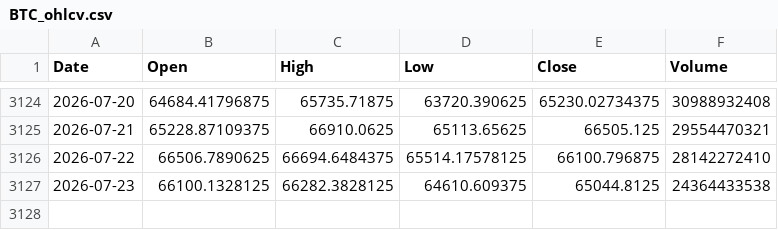
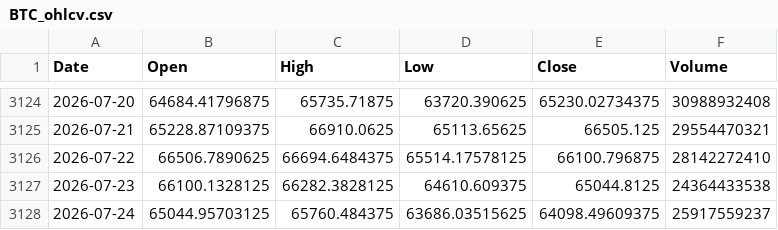
Before and after one commit to twangnhat-05/NGHIENCUUKHOAHOC, a CSV file: data/raw/BTC_ohlcv.csv, drawn as a sheet; only a part is shown, gaps mark what is left out; the diff names each change by its address in the sheet, - before the commit and + after, or states it on an @@ line.

Commit message:
chore(data): daily refresh 2026-07-26T05:38Z

```diff
--- a/data/raw/BTC_ohlcv.csv
+++ b/data/raw/BTC_ohlcv.csv
+row 3128: 2026-07-24 | 65044.95703125 | 65760.484375 | 63686.03515625 | 64098.49609375 | 25917559237
```
Also changed, not shown: data/raw/GLD_ohlcv.csv, data/raw/Gold_Futures_ohlcv.csv, 5 other files.
